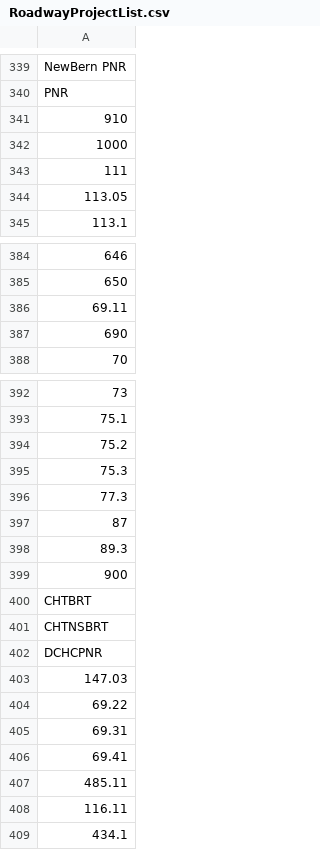
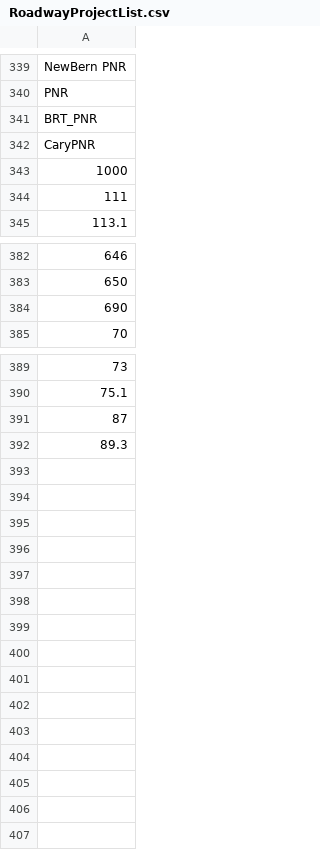
Before and after one commit to Triangle-Modeling-and-Analytics/TRMG2, a CSV file: scenarios/2040/RoadwayProjectList.csv, drawn as a sheet; only a part is shown, gaps mark what is left out; the diff covers the shown part only.

```diff
--- a/scenarios/2040/RoadwayProjectList.csv
+++ b/scenarios/2040/RoadwayProjectList.csv
@@ -340,6 +340,6 @@ NewBern PNR
 PNR
-910
+BRT_PNR
+CaryPNR
 1000
 111
-113.05
 113.1
@@ -385,3 +383,2 @@ PNR
 650
-69.11
 690
@@ -393,17 +390,3 @@ PNR
 75.1
-75.2
-75.3
-77.3
 87
 89.3
-900
-CHTBRT
-CHTNSBRT
-DCHCPNR
-147.03
-69.22
-69.31
-69.41
-485.11
-116.11
-434.1
```
Also changed, not shown: 2 added rows and 4 removed rows elsewhere in this file, scenarios/2030/RoadwayProjectList.csv, scenarios/2050_Amendment/RoadwayProjectList.csv, 27 other files.
